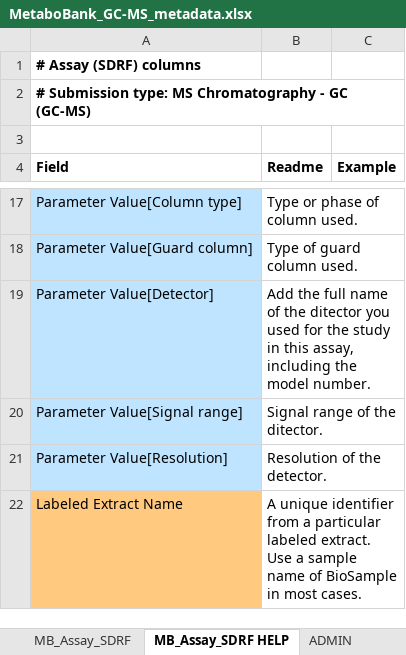
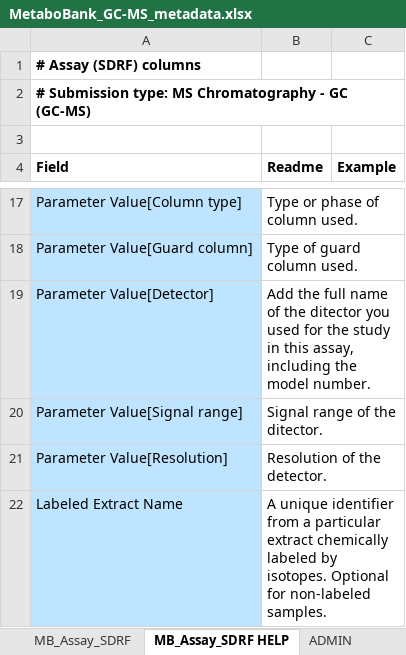
Before and after one commit to ddbj/www, an Excel workbook: assets/files/submission/metabobank/MetaboBank_GC-MS_metadata.xlsx, sheet MB_Assay_SDRF HELP, drawn as a sheet; only a part is shown, gaps mark what is left out; values as stored, in another font and other column widths than the file's, no borders; the diff covers the shown part only; the diff names each change by its address in the sheet, - before the commit and + after, or states it on an @@ line.

Commit message:
Labeled Extract Name made optional

```diff
--- a/assets/files/submission/metabobank/MetaboBank_GC-MS_metadata.xlsx (sheet MB_Assay_SDRF HELP)
+++ b/assets/files/submission/metabobank/MetaboBank_GC-MS_metadata.xlsx (sheet MB_Assay_SDRF HELP)
-A22 fill: #FFCA80
+A22 fill: #BFE4FF
-B22 (Readme): …a particular labeled extract. Use a sample name of BioSample in most cases.
+B22 (Readme): …a particular extract chemically labeled by isotopes. Optional for non-labeled samples.
```
Also changed, not shown: 1 edited cell elsewhere in this sheet, sheet README, sheet MB_Assay_SDRF, assets/files/submission/metabobank/MetaboBank_DI-MS_metadata.xlsx, assets/files/submission/metabobank/MetaboBank_FIA-MS_metadata.xlsx, 8 other files.
